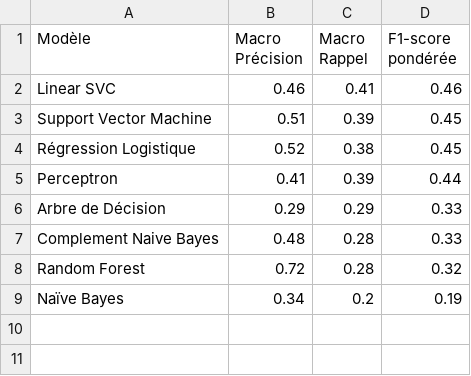
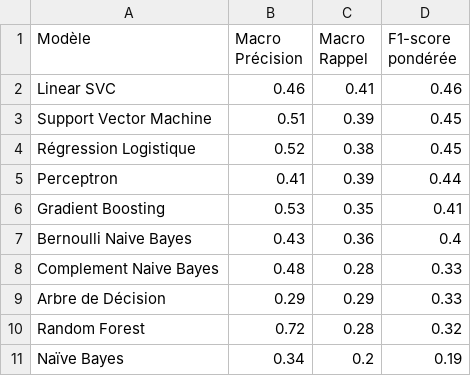
Before and after one commit to Lise-Brisset/projet_DEFT2009_ML2024, a CSV file: results/results_classifiers_clean.csv, drawn as a sheet.

Commit message:
fix: ajout du nouveau résultat

```diff
--- a/results/results_classifiers_clean.csv
+++ b/results/results_classifiers_clean.csv
@@ -5,4 +5,6 @@ Régression Logistique,0.52,0.38,0.45
 Perceptron,0.41,0.39,0.44
+Gradient Boosting,0.53,0.35,0.41
+Bernoulli Naive Bayes,0.43,0.36,0.4
+Complement Naive Bayes,0.48,0.28,0.33
 Arbre de Décision,0.29,0.29,0.33
-Complement Naive Bayes,0.48,0.28,0.33
 Random Forest,0.72,0.28,0.32
```
